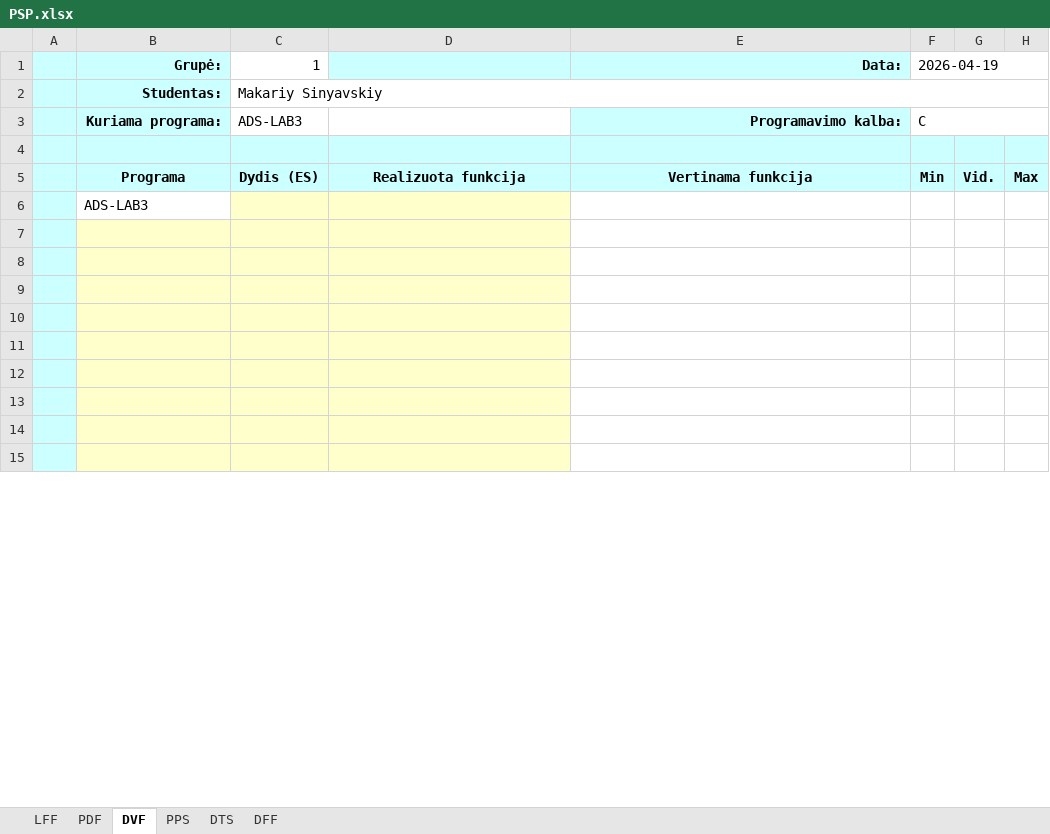
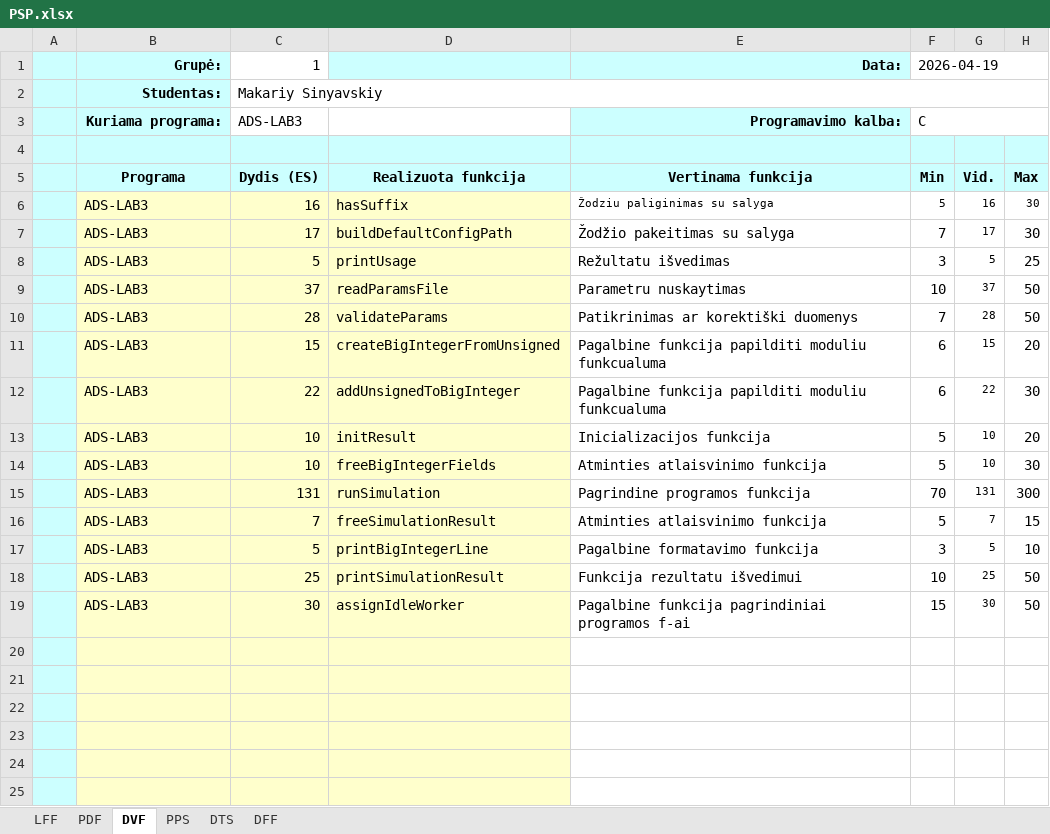
Before and after one commit to Makar1y/ADS-LAB-3, an Excel workbook: PSP.xlsx, sheet DVF, drawn as a sheet; only a part is shown; the shorter side is filled out with more unchanged rows; values as stored, in another font and other column widths than the file's, no borders; removed rows and columns are numbered as before the commit, all else as after; the diff covers the shown part only; the diff names each change by its address in the sheet, - before the commit and + after, or states it on an @@ line.

```diff
--- a/PSP.xlsx (sheet DVF)
+++ b/PSP.xlsx (sheet DVF)
-row 6:  | ADS-LAB3
+row 6:  | ADS-LAB3 | 16 | hasSuffix | Žodziu paliginimas su salyga | 5 | 16 | 30
+row 7:  | ADS-LAB3 | 17 | buildDefaultConfigPath | Žodžio pakeitimas su salyga | 7 | 17 | 30
+row 8:  | ADS-LAB3 | 5 | printUsage | Režultatu išvedimas | 3 | 5 | 25
+row 9:  | ADS-LAB3 | 37 | readParamsFile | Parametru nuskaytimas | 10 | 37 | 50
+row 10:  | ADS-LAB3 | 28 | validateParams | Patikrinimas ar korektiški duomenys | 7 | 28 | 50
+row 11:  | ADS-LAB3 | 15 | createBigIntegerFromUnsigned | Pagalbine funkcija papilditi moduliu funkcualuma | 6 | 15 | 20
+row 12:  | ADS-LAB3 | 22 | addUnsignedToBigInteger | Pagalbine funkcija papilditi moduliu funkcualuma | 6 | 22 | 30
+row 13:  | ADS-LAB3 | 10 | initResult | Inicializacijos funkcija | 5 | 10 | 20
+row 14:  | ADS-LAB3 | 10 | freeBigIntegerFields | Atminties atlaisvinimo funkcija | 5 | 10 | 30
+row 15:  | ADS-LAB3 | 131 | runSimulation | Pagrindine programos funkcija | 70 | 131 | 300
+row 16:  | ADS-LAB3 | 7 | freeSimulationResult | Atminties atlaisvinimo funkcija | 5 | 7 | 15
+row 17:  | ADS-LAB3 | 5 | printBigIntegerLine | Pagalbine formatavimo funkcija | 3 | 5 | 10
+row 18:  | ADS-LAB3 | 25 | printSimulationResult | Funkcija rezultatu išvedimui | 10 | 25 | 50
+row 19:  | ADS-LAB3 | 30 | assignIdleWorker | Pagalbine funkcija pagrindiniai programos f-ai | 15 | 30 | 50
```
Also changed, not shown: 13 removed rows, 4 edited cells, cell formats and merged cells elsewhere in this sheet, sheet PPS, sheet LFF, sheet PDF, formulas that keep their value.
